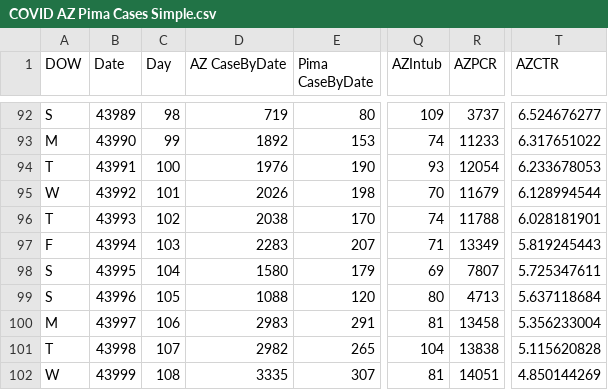
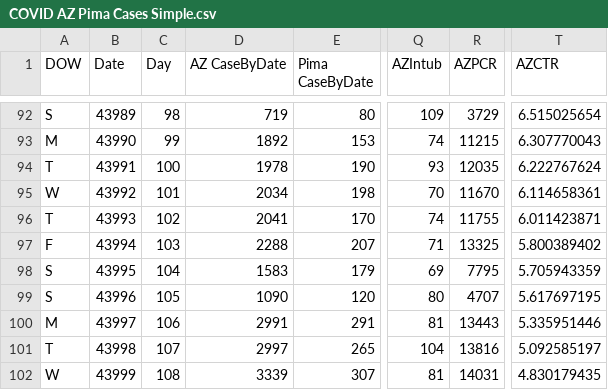
Before and after one commit to ktan2/azcovidgraphs, a CSV file: COVID AZ Pima Cases Simple.csv, drawn as a sheet; only a part is shown, gaps mark what is left out; the diff covers the shown part only; the diff names each change by its address in the sheet, - before the commit and + after, or states it on an @@ line.

```diff
--- a/COVID AZ Pima Cases Simple.csv
+++ b/COVID AZ Pima Cases Simple.csv
-R92 (AZPCR): 3737
+R92 (AZPCR): 3729
-T92 (AZCTR): 6.524676277
+T92 (AZCTR): 6.515025654
-R93 (AZPCR): 11233
+R93 (AZPCR): 11215
-T93 (AZCTR): 6.317651022
+T93 (AZCTR): 6.307770043
-D94 (AZ CaseByDate): 1976
+D94 (AZ CaseByDate): 1978
-R94 (AZPCR): 12054
+R94 (AZPCR): 12035
-T94 (AZCTR): 6.233678053
+T94 (AZCTR): 6.222767624
-D95 (AZ CaseByDate): 2026
+D95 (AZ CaseByDate): 2034
-R95 (AZPCR): 11679
+R95 (AZPCR): 11670
-T95 (AZCTR): 6.128994544
+T95 (AZCTR): 6.114658361
-D96 (AZ CaseByDate): 2038
+D96 (AZ CaseByDate): 2041
-R96 (AZPCR): 11788
+R96 (AZPCR): 11755
-T96 (AZCTR): 6.028181901
+T96 (AZCTR): 6.011423871
-D97 (AZ CaseByDate): 2283
+D97 (AZ CaseByDate): 2288
-R97 (AZPCR): 13349
+R97 (AZPCR): 13325
-T97 (AZCTR): 5.819245443
+T97 (AZCTR): 5.800389402
-D98 (AZ CaseByDate): 1580
+D98 (AZ CaseByDate): 1583
-R98 (AZPCR): 7807
+R98 (AZPCR): 7795
-T98 (AZCTR): 5.725347611
+T98 (AZCTR): 5.705943359
-D99 (AZ CaseByDate): 1088
+D99 (AZ CaseByDate): 1090
-R99 (AZPCR): 4713
+R99 (AZPCR): 4707
-T99 (AZCTR): 5.637118684
+T99 (AZCTR): 5.617697195
-D100 (AZ CaseByDate): 2983
+D100 (AZ CaseByDate): 2991
-R100 (AZPCR): 13458
+R100 (AZPCR): 13443
-T100 (AZCTR): 5.356233004
+T100 (AZCTR): 5.335951446
-D101 (AZ CaseByDate): 2982
+D101 (AZ CaseByDate): 2997
-R101 (AZPCR): 13838
+R101 (AZPCR): 13816
-T101 (AZCTR): 5.115620828
+T101 (AZCTR): 5.092585197
-D102 (AZ CaseByDate): 3335
+D102 (AZ CaseByDate): 3339
-R102 (AZPCR): 14051
+R102 (AZPCR): 14031
-T102 (AZCTR): 4.850144269
+T102 (AZCTR): 4.830179435
```
Also changed, not shown: 1 added row and 153 edited cells elsewhere in this file, 6 other files.
